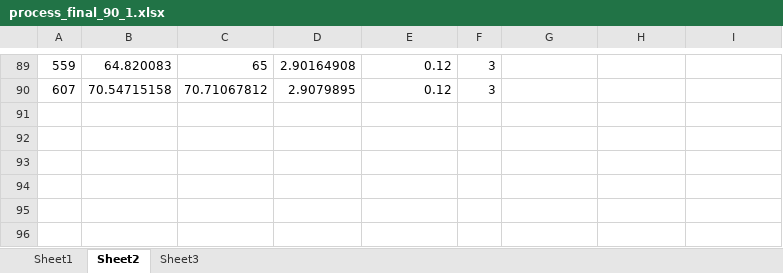
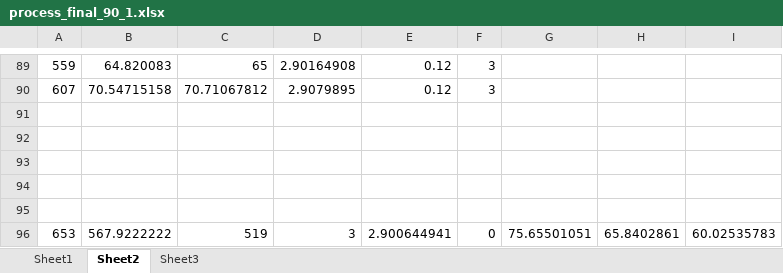
Before and after one commit to ShuqinZ/Path-Planning-and-Collision-Avoidance, an Excel workbook: process_final_90_1.xlsx, sheet Sheet2, drawn as a sheet; only a part is shown, gaps mark what is left out; values as stored, in another font and other column widths than the file's, no borders; the diff names each change by its address in the sheet, - before the commit and + after, or states it on an @@ line.

```diff
--- a/process_final_90_1.xlsx (sheet Sheet2)
+++ b/process_final_90_1.xlsx (sheet Sheet2)
+row 91: (empty)
+row 92: (empty)
+row 93: (empty)
+row 94: (empty)
+row 95: (empty)
+row 96: 653 | 567.9222222 | 519 | 3 | 2.900644941 | 0 | 75.65501051 | 65.8402861 | 60.02535783
```
Also changed, not shown: sheet Sheet3, process_final_90_10.xlsx, process_final_90_2.5.xlsx, 6 other files.
